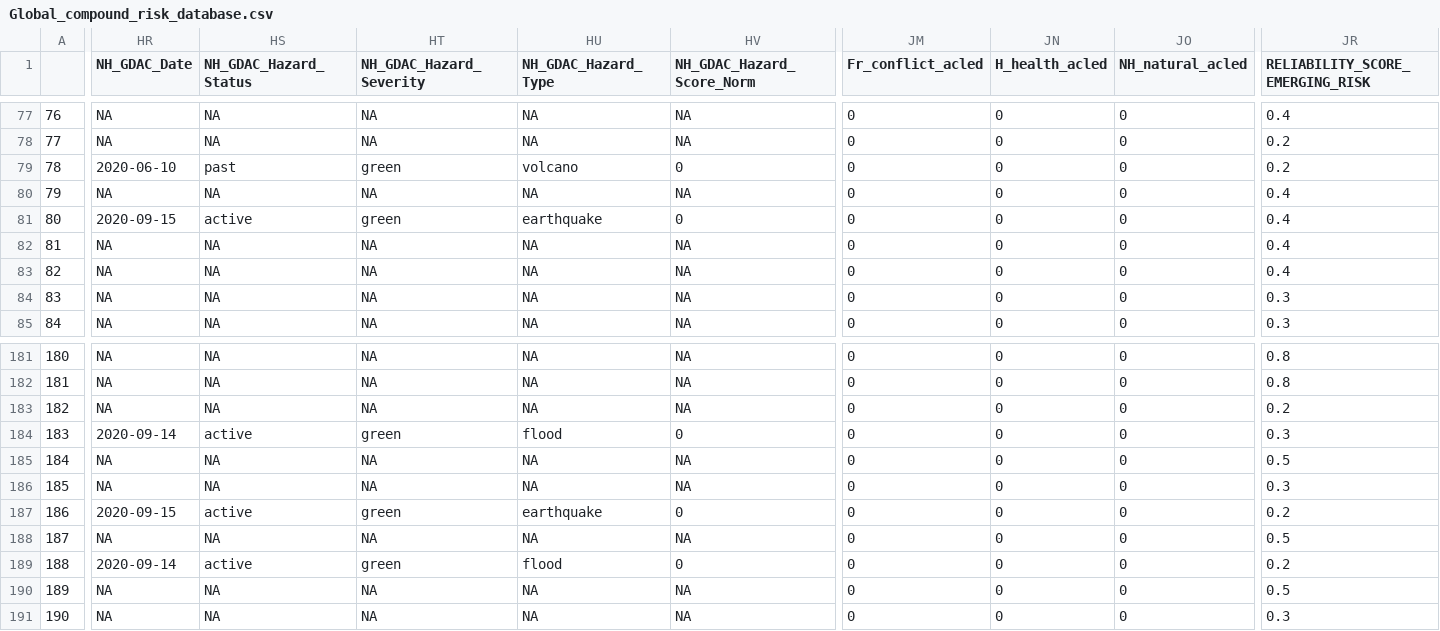
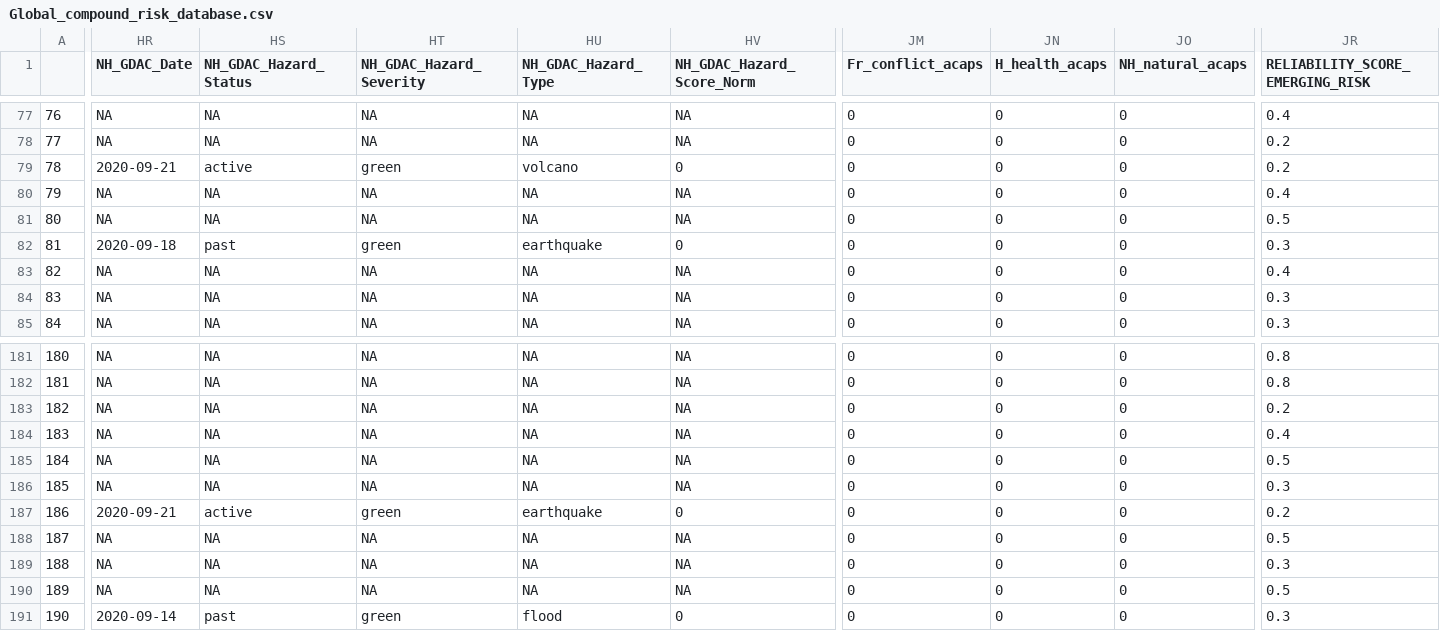
Before and after one commit to ljonestz/compoundriskdata, a CSV file: Risk_sheets/Global_compound_risk_database.csv, drawn as a sheet; only a part is shown, gaps mark what is left out; the diff covers the shown part only; the diff names each change by its address in the sheet, - before the commit and + after, or states it on an @@ line.

```diff
--- a/Risk_sheets/Global_compound_risk_database.csv
+++ b/Risk_sheets/Global_compound_risk_database.csv
-JM1: Fr_conflict_acled
+JM1: Fr_conflict_acaps
-JN1: H_health_acled
+JN1: H_health_acaps
-JO1: NH_natural_acled
+JO1: NH_natural_acaps
-HR79 (NH_GDAC_Date): 2020-06-10
+HR79 (NH_GDAC_Date): 2020-09-21
-HS79 (NH_GDAC_Hazard_Status): past
+HS79 (NH_GDAC_Hazard_Status): active
-HR81 (NH_GDAC_Date): 2020-09-15
+HR81 (NH_GDAC_Date): NA
-HS81 (NH_GDAC_Hazard_Status): active
+HS81 (NH_GDAC_Hazard_Status): NA
-HT81 (NH_GDAC_Hazard_Severity): green
+HT81 (NH_GDAC_Hazard_Severity): NA
-HU81 (NH_GDAC_Hazard_Type): earthquake
+HU81 (NH_GDAC_Hazard_Type): NA
-HV81 (NH_GDAC_Hazard_Score_Norm): 0
+HV81 (NH_GDAC_Hazard_Score_Norm): NA
-JR81 (RELIABILITY_SCORE_EMERGING_RISK): 0.4
+JR81 (RELIABILITY_SCORE_EMERGING_RISK): 0.5
-HR82 (NH_GDAC_Date): NA
+HR82 (NH_GDAC_Date): 2020-09-18
-HS82 (NH_GDAC_Hazard_Status): NA
+HS82 (NH_GDAC_Hazard_Status): past
-HT82 (NH_GDAC_Hazard_Severity): NA
+HT82 (NH_GDAC_Hazard_Severity): green
-HU82 (NH_GDAC_Hazard_Type): NA
+HU82 (NH_GDAC_Hazard_Type): earthquake
-HV82 (NH_GDAC_Hazard_Score_Norm): NA
+HV82 (NH_GDAC_Hazard_Score_Norm): 0
-JR82 (RELIABILITY_SCORE_EMERGING_RISK): 0.4
+JR82 (RELIABILITY_SCORE_EMERGING_RISK): 0.3
-HR184 (NH_GDAC_Date): 2020-09-14
+HR184 (NH_GDAC_Date): NA
-HS184 (NH_GDAC_Hazard_Status): active
+HS184 (NH_GDAC_Hazard_Status): NA
-HT184 (NH_GDAC_Hazard_Severity): green
+HT184 (NH_GDAC_Hazard_Severity): NA
-HU184 (NH_GDAC_Hazard_Type): flood
+HU184 (NH_GDAC_Hazard_Type): NA
-HV184 (NH_GDAC_Hazard_Score_Norm): 0
+HV184 (NH_GDAC_Hazard_Score_Norm): NA
-JR184 (RELIABILITY_SCORE_EMERGING_RISK): 0.3
+JR184 (RELIABILITY_SCORE_EMERGING_RISK): 0.4
-HR187 (NH_GDAC_Date): 2020-09-15
+HR187 (NH_GDAC_Date): 2020-09-21
-HR189 (NH_GDAC_Date): 2020-09-14
+HR189 (NH_GDAC_Date): NA
-HS189 (NH_GDAC_Hazard_Status): active
+HS189 (NH_GDAC_Hazard_Status): NA
-HT189 (NH_GDAC_Hazard_Severity): green
+HT189 (NH_GDAC_Hazard_Severity): NA
-HU189 (NH_GDAC_Hazard_Type): flood
+HU189 (NH_GDAC_Hazard_Type): NA
-HV189 (NH_GDAC_Hazard_Score_Norm): 0
+HV189 (NH_GDAC_Hazard_Score_Norm): NA
-JR189 (RELIABILITY_SCORE_EMERGING_RISK): 0.2
+JR189 (RELIABILITY_SCORE_EMERGING_RISK): 0.3
-HR191 (NH_GDAC_Date): NA
+HR191 (NH_GDAC_Date): 2020-09-14
-HS191 (NH_GDAC_Hazard_Status): NA
+HS191 (NH_GDAC_Hazard_Status): past
-HT191 (NH_GDAC_Hazard_Severity): NA
+HT191 (NH_GDAC_Hazard_Severity): green
-HU191 (NH_GDAC_Hazard_Type): NA
+HU191 (NH_GDAC_Hazard_Type): flood
-HV191 (NH_GDAC_Hazard_Score_Norm): NA
+HV191 (NH_GDAC_Hazard_Score_Norm): 0
```
Also changed, not shown: 99 edited cells elsewhere in this file, Risk_sheets/foodsecuritysheet.csv, Risk_sheets/healthsheet.csv, 18 other files.
